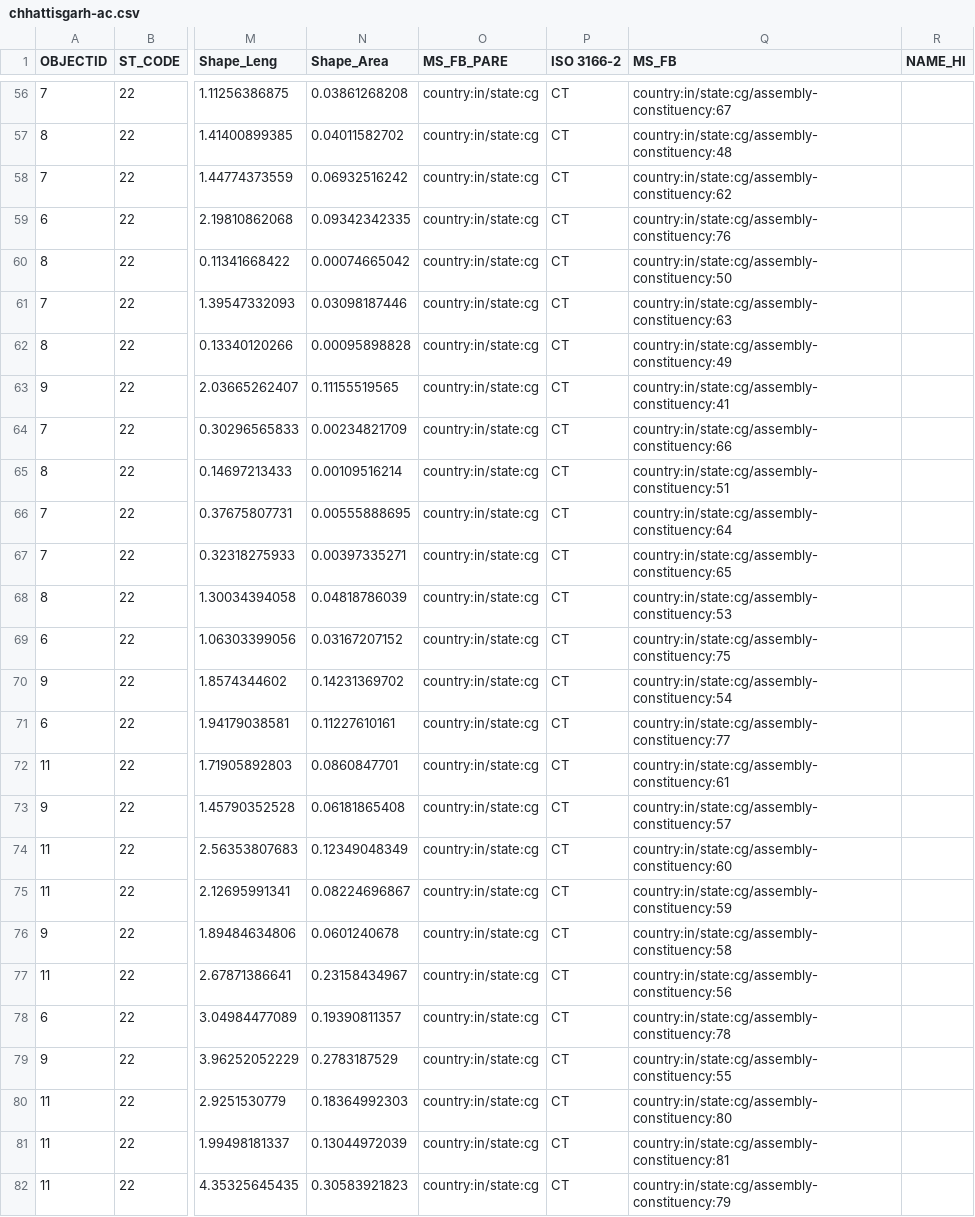
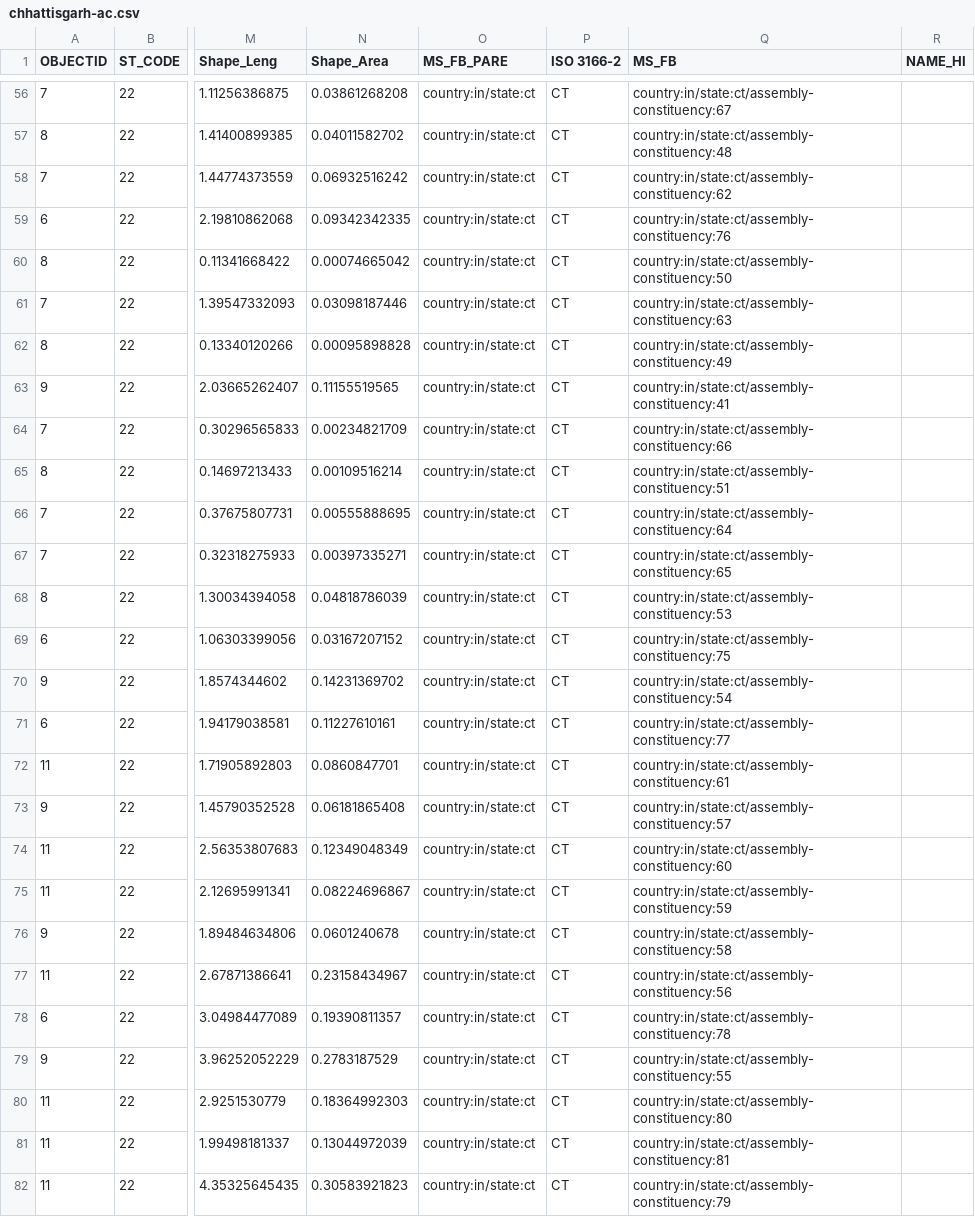
Before and after one commit to everypolitician/proto-commons-india, a CSV file: boundaries/build/chhattisgarh-ac/chhattisgarh-ac.csv, drawn as a sheet; only a part is shown, gaps mark what is left out; the diff covers the shown part only; the diff names each change by its address in the sheet, - before the commit and + after, or states it on an @@ line.

Commit message:
Fix: Update Chhattisgarh to use correct ISO state code

```diff
--- a/boundaries/build/chhattisgarh-ac/chhattisgarh-ac.csv
+++ b/boundaries/build/chhattisgarh-ac/chhattisgarh-ac.csv
-O56:O82 (MS_FB_PARE): country:in/state:cg
+O56:O82 (MS_FB_PARE): country:in/state:ct
-Q56 (MS_FB): country:in/state:cg/assembly-constituency:67
+Q56 (MS_FB): country:in/state:ct/assembly-constituency:67
-Q57 (MS_FB): country:in/state:cg/assembly-constituency:48
+Q57 (MS_FB): country:in/state:ct/assembly-constituency:48
-Q58 (MS_FB): country:in/state:cg/assembly-constituency:62
+Q58 (MS_FB): country:in/state:ct/assembly-constituency:62
-Q59 (MS_FB): country:in/state:cg/assembly-constituency:76
+Q59 (MS_FB): country:in/state:ct/assembly-constituency:76
-Q60 (MS_FB): country:in/state:cg/assembly-constituency:50
+Q60 (MS_FB): country:in/state:ct/assembly-constituency:50
-Q61 (MS_FB): country:in/state:cg/assembly-constituency:63
+Q61 (MS_FB): country:in/state:ct/assembly-constituency:63
-Q62 (MS_FB): country:in/state:cg/assembly-constituency:49
+Q62 (MS_FB): country:in/state:ct/assembly-constituency:49
-Q63 (MS_FB): country:in/state:cg/assembly-constituency:41
+Q63 (MS_FB): country:in/state:ct/assembly-constituency:41
-Q64 (MS_FB): country:in/state:cg/assembly-constituency:66
+Q64 (MS_FB): country:in/state:ct/assembly-constituency:66
-Q65 (MS_FB): country:in/state:cg/assembly-constituency:51
+Q65 (MS_FB): country:in/state:ct/assembly-constituency:51
-Q66 (MS_FB): country:in/state:cg/assembly-constituency:64
+Q66 (MS_FB): country:in/state:ct/assembly-constituency:64
-Q67 (MS_FB): country:in/state:cg/assembly-constituency:65
+Q67 (MS_FB): country:in/state:ct/assembly-constituency:65
-Q68 (MS_FB): country:in/state:cg/assembly-constituency:53
+Q68 (MS_FB): country:in/state:ct/assembly-constituency:53
-Q69 (MS_FB): country:in/state:cg/assembly-constituency:75
+Q69 (MS_FB): country:in/state:ct/assembly-constituency:75
-Q70 (MS_FB): country:in/state:cg/assembly-constituency:54
+Q70 (MS_FB): country:in/state:ct/assembly-constituency:54
-Q71 (MS_FB): country:in/state:cg/assembly-constituency:77
+Q71 (MS_FB): country:in/state:ct/assembly-constituency:77
-Q72 (MS_FB): country:in/state:cg/assembly-constituency:61
+Q72 (MS_FB): country:in/state:ct/assembly-constituency:61
-Q73 (MS_FB): country:in/state:cg/assembly-constituency:57
+Q73 (MS_FB): country:in/state:ct/assembly-constituency:57
-Q74 (MS_FB): country:in/state:cg/assembly-constituency:60
+Q74 (MS_FB): country:in/state:ct/assembly-constituency:60
-Q75 (MS_FB): country:in/state:cg/assembly-constituency:59
+Q75 (MS_FB): country:in/state:ct/assembly-constituency:59
-Q76 (MS_FB): country:in/state:cg/assembly-constituency:58
+Q76 (MS_FB): country:in/state:ct/assembly-constituency:58
-Q77 (MS_FB): country:in/state:cg/assembly-constituency:56
+Q77 (MS_FB): country:in/state:ct/assembly-constituency:56
-Q78 (MS_FB): country:in/state:cg/assembly-constituency:78
+Q78 (MS_FB): country:in/state:ct/assembly-constituency:78
-Q79 (MS_FB): country:in/state:cg/assembly-constituency:55
+Q79 (MS_FB): country:in/state:ct/assembly-constituency:55
-Q80 (MS_FB): country:in/state:cg/assembly-constituency:80
+Q80 (MS_FB): country:in/state:ct/assembly-constituency:80
-Q81 (MS_FB): country:in/state:cg/assembly-constituency:81
+Q81 (MS_FB): country:in/state:ct/assembly-constituency:81
-Q82 (MS_FB): country:in/state:cg/assembly-constituency:79
+Q82 (MS_FB): country:in/state:ct/assembly-constituency:79
```
Also changed, not shown: 126 edited cells elsewhere in this file.
